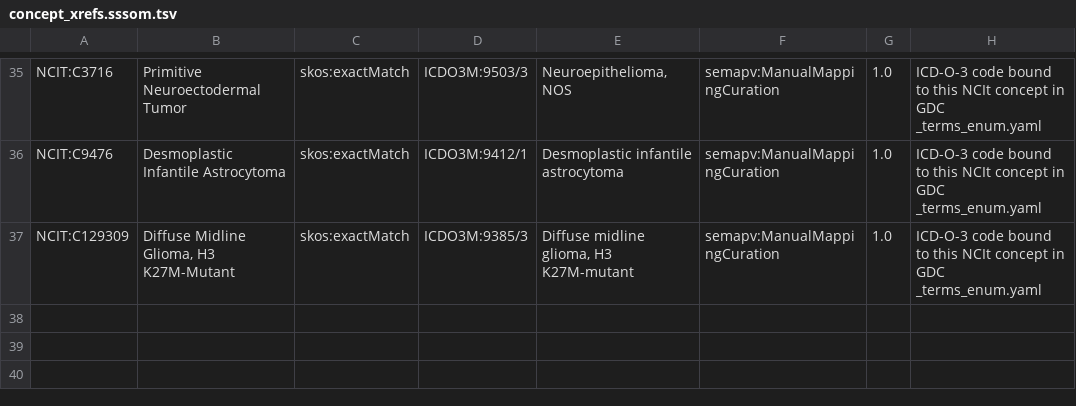
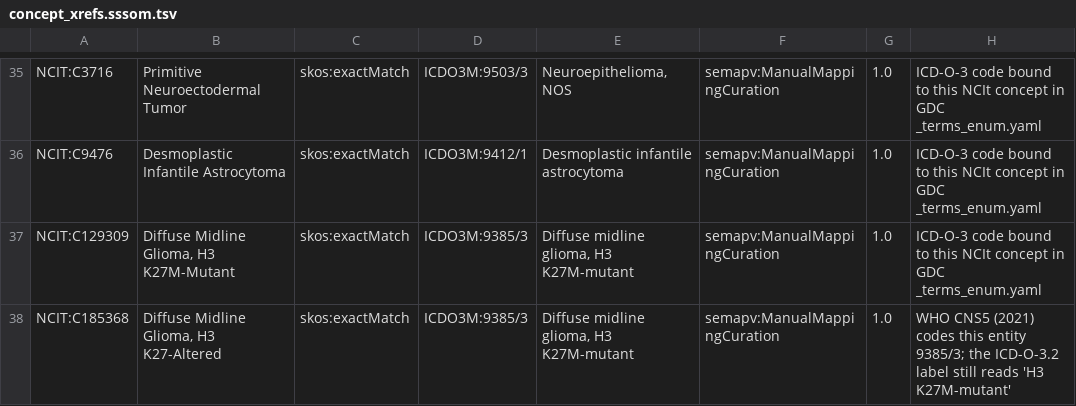
Before and after one commit to Su-informatics-lab/gaipo, a TSV file: config/ontology/concept_xrefs.sssom.tsv, drawn as a sheet; only a part is shown, gaps mark what is left out; the diff names each change by its address in the sheet, - before the commit and + after, or states it on an @@ line.

```diff
--- a/config/ontology/concept_xrefs.sssom.tsv
+++ b/config/ontology/concept_xrefs.sssom.tsv
+row 38: NCIT:C185368 | Diffuse Midline Glioma, H3 K27-Altered | skos:exactMatch | ICDO3M:9385/3 | Diffuse midline glioma, H3 K27M-mutant | semapv:ManualMappingCuration | 1.0 | WHO CNS5 (2021) codes this entity 9385/3; the ICD-O-3.2 label still reads 'H3 K27M-mutant'
```
Also changed, not shown: config/ontology/analysis_groups.tsv, config/ontology/concept_relations.tsv, 11 other files.
